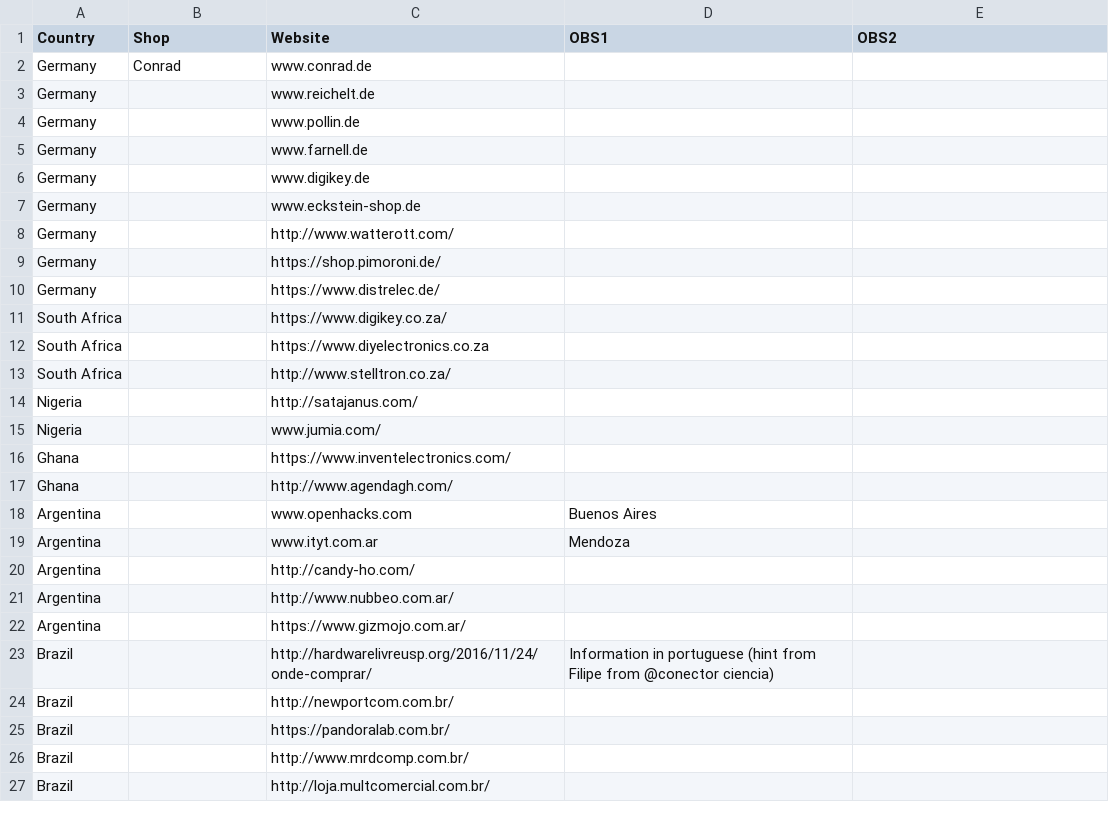
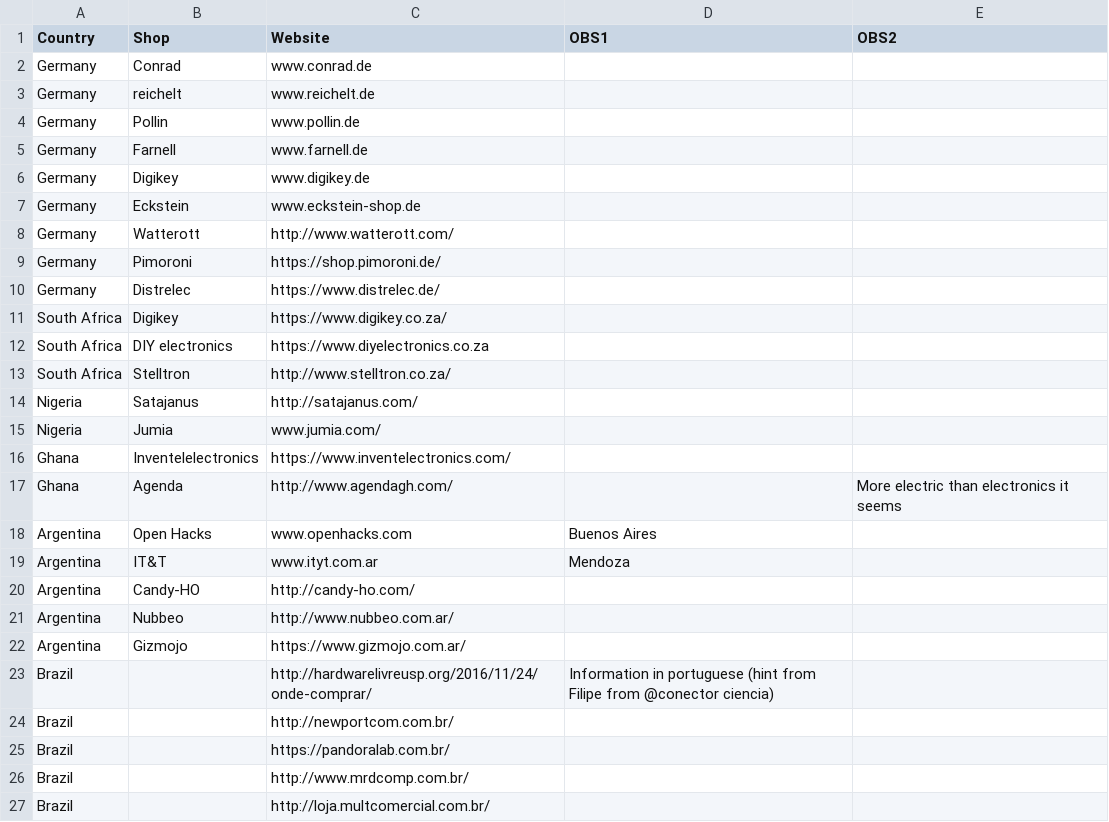
Before and after one commit to amchagas/local_suppliers, a CSV file: local_suppliers.csv, drawn as a sheet; only a part is shown; the diff covers the shown part only.

```diff
--- a/local_suppliers.csv
+++ b/local_suppliers.csv
@@ -2,22 +2,22 @@ Country,Shop,Website,OBS1,OBS2
 Germany,Conrad,www.conrad.de,,
-Germany,,www.reichelt.de,,
-Germany,,www.pollin.de,,
-Germany,,www.farnell.de,,
-Germany,,www.digikey.de,,
-Germany,,www.eckstein-shop.de,,
-Germany,,http://www.watterott.com/,,
-Germany,,https://shop.pimoroni.de/,,
-Germany,,https://www.distrelec.de/,,
-South Africa,,https://www.digikey.co.za/,,
-South Africa,,https://www.diyelectronics.co.za ,,
-South Africa,,http://www.stelltron.co.za/,,
-Nigeria,,http://satajanus.com/,,
-Nigeria,,www.jumia.com/ ,,
-Ghana,,https://www.inventelectronics.com/ ,,
-Ghana,,http://www.agendagh.com/,,
-Argentina,,www.openhacks.com ,Buenos Aires,
-Argentina,,www.ityt.com.ar,Mendoza,
-Argentina,,http://candy-ho.com/,,
-Argentina,,http://www.nubbeo.com.ar/,,
-Argentina,,https://www.gizmojo.com.ar/,,
+Germany,reichelt,www.reichelt.de,,
+Germany,Pollin,www.pollin.de,,
+Germany,Farnell,www.farnell.de,,
+Germany,Digikey,www.digikey.de,,
+Germany,Eckstein,www.eckstein-shop.de,,
+Germany,Watterott,http://www.watterott.com/,,
+Germany,Pimoroni,https://shop.pimoroni.de/,,
+Germany,Distrelec,https://www.distrelec.de/,,
+South Africa,Digikey,https://www.digikey.co.za/,,
+South Africa,DIY electronics,https://www.diyelectronics.co.za ,,
+South Africa,Stelltron,http://www.stelltron.co.za/,,
+Nigeria,Satajanus,http://satajanus.com/,,
+Nigeria,Jumia,www.jumia.com/ ,,
+Ghana,Inventelelectronics,https://www.inventelectronics.com/ ,,
+Ghana,Agenda,http://www.agendagh.com/,,More electric than electronics it seems
+Argentina,Open Hacks,www.openhacks.com ,Buenos Aires,
+Argentina,IT&T,www.ityt.com.ar,Mendoza,
+Argentina,Candy-HO,http://candy-ho.com/,,
+Argentina,Nubbeo,http://www.nubbeo.com.ar/,,
+Argentina,Gizmojo,https://www.gizmojo.com.ar/,,
 Brazil,,http://hardwarelivreusp.org/2016/11/24/onde-comprar/,Information in portuguese (hint from Filipe from @conector ciencia),
```
Also changed, not shown: 7 added rows and 2 edited cells elsewhere in this file, 1 other file.
